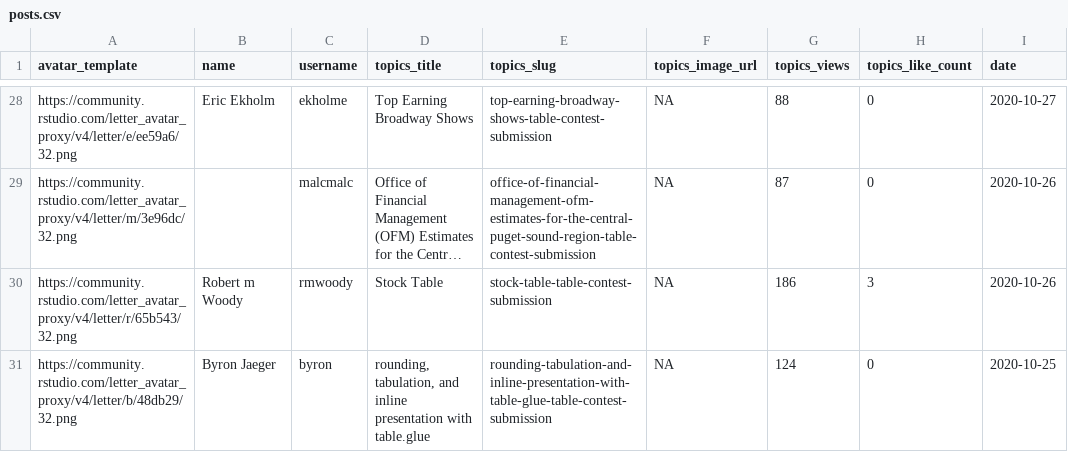
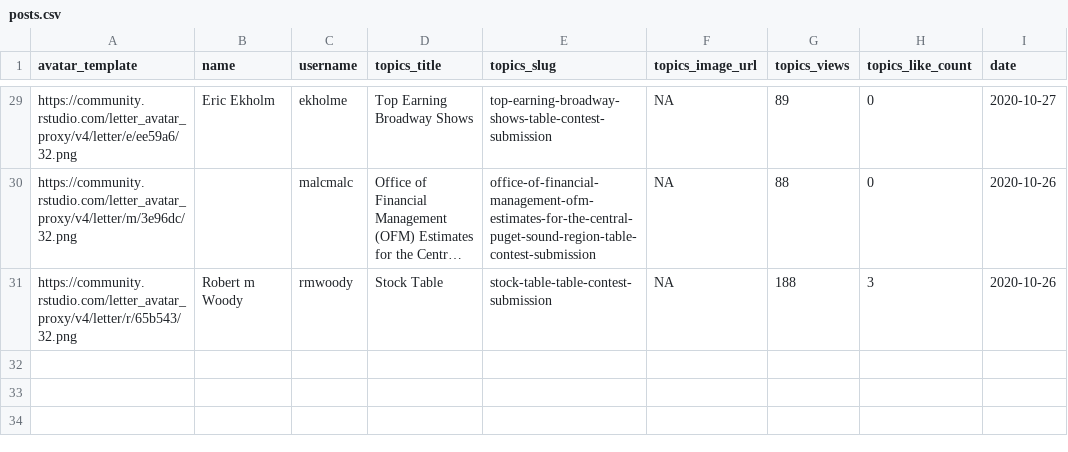
Before and after one commit to gkaramanis/table-contest, a CSV file: data/posts.csv, drawn as a sheet; only a part is shown, gaps mark what is left out; long unchanged cells end in …; removed rows and columns are numbered as before the commit, all else as after; the diff covers the shown part only; the diff names each change by its address in the sheet, - before the commit and + after, or states it on an @@ line.

```diff
--- a/data/posts.csv
+++ b/data/posts.csv
-G29 (topics_views): 88
+G29 (topics_views): 89
-G30 (topics_views): 87
+G30 (topics_views): 88
-G31 (topics_views): 186
+G31 (topics_views): 188
-row 31: https://community.rstudio.com/letter_avatar_proxy/v4/letter/b/48db29/32.png | Byron Jaeger | byron | rounding, tabulation, and inline presentation with table.glue | rounding-tabulation-and-inline-presentation-with-table-glue-table-contest-submission | NA | 124 | 0 | 2020-10-25
```
Also changed, not shown: 1 added row and 26 edited cells elsewhere in this file, data/posters.csv, 1 other file.
